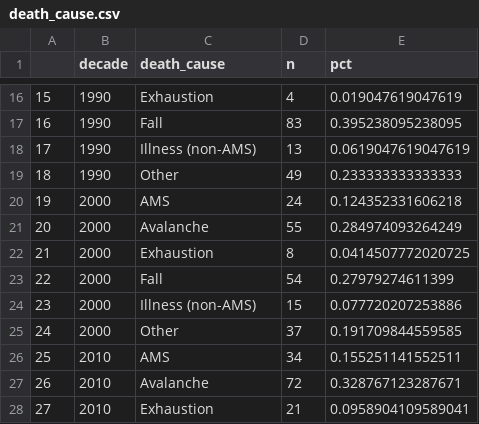
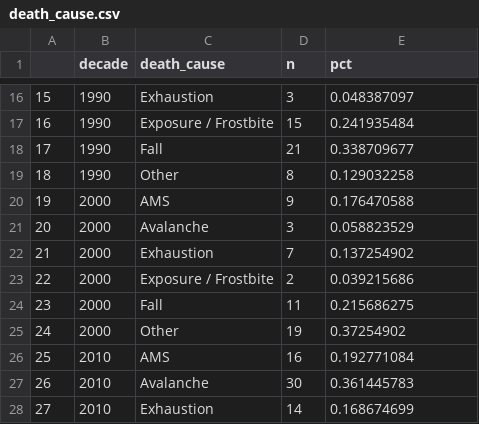
Before and after one commit to baker-mg/fit3179-vis2, a CSV file: data/death_cause.csv, drawn as a sheet; only a part is shown, gaps mark what is left out; the diff covers the shown part only.

```diff
--- a/data/death_cause.csv
+++ b/data/death_cause.csv
@@ -16,13 +16,13 @@
-"15",1990,"Exhaustion",4,0.019047619047619
-"16",1990,"Fall",83,0.395238095238095
-"17",1990,"Illness (non-AMS)",13,0.0619047619047619
-"18",1990,"Other",49,0.233333333333333
-"19",2000,"AMS",24,0.124352331606218
-"20",2000,"Avalanche",55,0.284974093264249
-"21",2000,"Exhaustion",8,0.0414507772020725
-"22",2000,"Fall",54,0.27979274611399
-"23",2000,"Illness (non-AMS)",15,0.077720207253886
-"24",2000,"Other",37,0.191709844559585
-"25",2010,"AMS",34,0.155251141552511
-"26",2010,"Avalanche",72,0.328767123287671
-"27",2010,"Exhaustion",21,0.0958904109589041
+15,1990,Exhaustion,3,0.048387097
+16,1990,Exposure / Frostbite,15,0.241935484
+17,1990,Fall,21,0.338709677
+18,1990,Other,8,0.129032258
+19,2000,AMS,9,0.176470588
+20,2000,Avalanche,3,0.058823529
+21,2000,Exhaustion,7,0.137254902
+22,2000,Exposure / Frostbite,2,0.039215686
+23,2000,Fall,11,0.215686275
+24,2000,Other,19,0.37254902
+25,2010,AMS,16,0.192771084
+26,2010,Avalanche,30,0.361445783
+27,2010,Exhaustion,14,0.168674699
```
Also changed, not shown: 39 edited cells elsewhere in this file, 1 other file.
